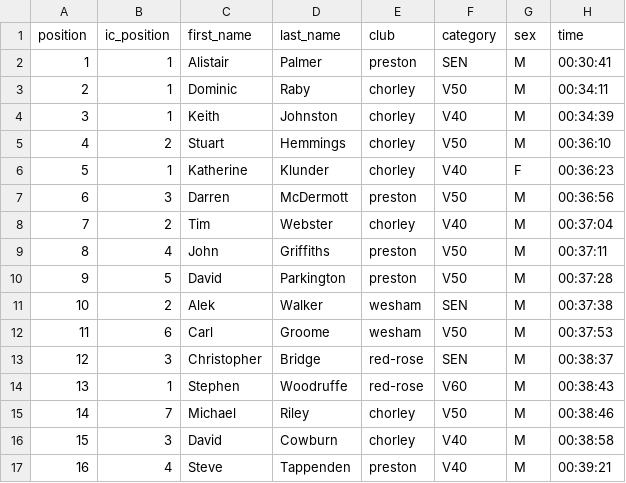
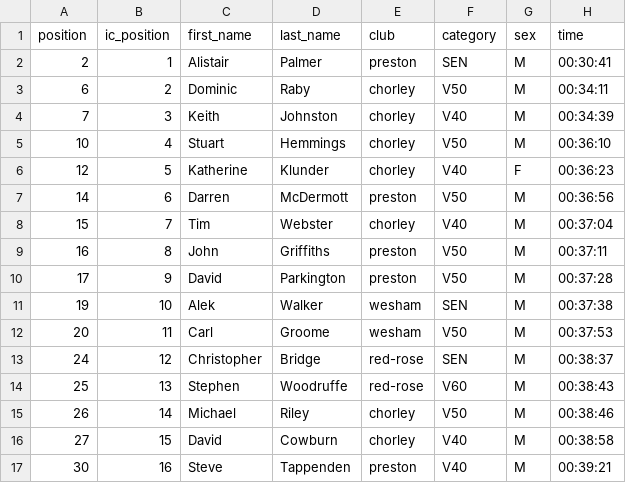
Before and after one commit to whortleberrybearer/InterClub, a CSV file: src/data/2023/fell/results/aggies-staircase.csv, drawn as a sheet; only a part is shown; the diff covers the shown part only.

Commit message:
refactor: correct position and ic_position mapping in fell race results CSVs
- position: race/bib number (from Pos. column)
- ic_position: overall finishing position (from Overall column)

```diff
--- a/src/data/2023/fell/results/aggies-staircase.csv
+++ b/src/data/2023/fell/results/aggies-staircase.csv
@@ -1,17 +1,17 @@
 position,ic_position,first_name,last_name,club,category,sex,time
-1,1,Alistair,Palmer,preston,SEN,M,00:30:41
-2,1,Dominic,Raby,chorley,V50,M,00:34:11
-3,1,Keith,Johnston,chorley,V40,M,00:34:39
-4,2,Stuart,Hemmings,chorley,V50,M,00:36:10
-5,1,Katherine,Klunder,chorley,V40,F,00:36:23
-6,3,Darren,McDermott,preston,V50,M,00:36:56
-7,2,Tim,Webster,chorley,V40,M,00:37:04
-8,4,John,Griffiths,preston,V50,M,00:37:11
-9,5,David,Parkington,preston,V50,M,00:37:28
-10,2,Alek,Walker,wesham,SEN,M,00:37:38
-11,6,Carl,Groome,wesham,V50,M,00:37:53
-12,3,Christopher,Bridge,red-rose,SEN,M,00:38:37
-13,1,Stephen,Woodruffe,red-rose,V60,M,00:38:43
-14,7,Michael,Riley,chorley,V50,M,00:38:46
-15,3,David,Cowburn,chorley,V40,M,00:38:58
-16,4,Steve,Tappenden,preston,V40,M,00:39:21
+2,1,Alistair,Palmer,preston,SEN,M,00:30:41
+6,2,Dominic,Raby,chorley,V50,M,00:34:11
+7,3,Keith,Johnston,chorley,V40,M,00:34:39
+10,4,Stuart,Hemmings,chorley,V50,M,00:36:10
+12,5,Katherine,Klunder,chorley,V40,F,00:36:23
+14,6,Darren,McDermott,preston,V50,M,00:36:56
+15,7,Tim,Webster,chorley,V40,M,00:37:04
+16,8,John,Griffiths,preston,V50,M,00:37:11
+17,9,David,Parkington,preston,V50,M,00:37:28
+19,10,Alek,Walker,wesham,SEN,M,00:37:38
+20,11,Carl,Groome,wesham,V50,M,00:37:53
+24,12,Christopher,Bridge,red-rose,SEN,M,00:38:37
+25,13,Stephen,Woodruffe,red-rose,V60,M,00:38:43
+26,14,Michael,Riley,chorley,V50,M,00:38:46
+27,15,David,Cowburn,chorley,V40,M,00:38:58
+30,16,Steve,Tappenden,preston,V40,M,00:39:21
```
Also changed, not shown: 70 edited cells elsewhere in this file, src/data/2023/fell/results/beetham-sports.csv, src/data/2023/fell/results/golf-ball.csv, 1 other file.
